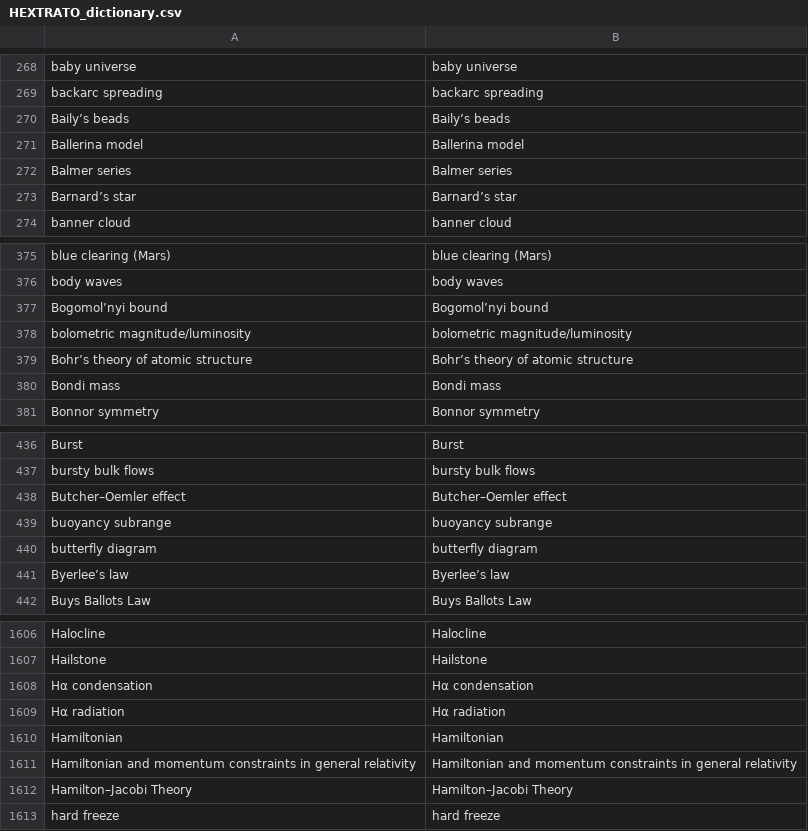
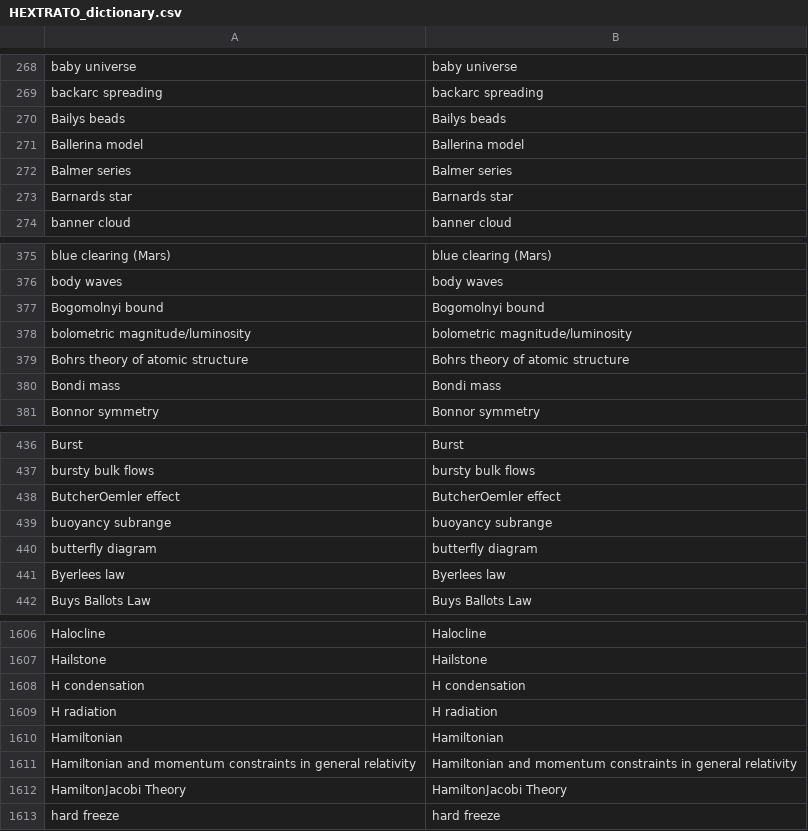
Before and after one commit to tnguyen21/forest, a CSV file: datasets/nasa_shared_task/HEXTRATO_dictionary.csv, drawn as a sheet; only a part is shown, gaps mark what is left out; the diff covers the shown part only.

```diff
--- a/datasets/nasa_shared_task/HEXTRATO_dictionary.csv
+++ b/datasets/nasa_shared_task/HEXTRATO_dictionary.csv
@@ -269,6 +269,6 @@ baby universe,baby universe
 backarc spreading,backarc spreading
-Baily’s beads,Baily’s beads
+Bailys beads,Bailys beads
 Ballerina model,Ballerina model
 Balmer series,Balmer series
-Barnard’s star,Barnard’s star
+Barnards star,Barnards star
 banner cloud,banner cloud
@@ -376,5 +376,5 @@ blue clearing (Mars),blue clearing (Mars)
 body waves,body waves
-Bogomol’nyi bound,Bogomol’nyi bound
+Bogomolnyi bound,Bogomolnyi bound
 bolometric magnitude/luminosity,bolometric magnitude/luminosity
-Bohr’s theory of atomic structure,Bohr’s theory of atomic structure
+Bohrs theory of atomic structure,Bohrs theory of atomic structure
 Bondi mass,Bondi mass
@@ -437,6 +437,6 @@ Burst,Burst
 bursty bulk flows,bursty bulk flows
-Butcher–Oemler effect,Butcher–Oemler effect
+ButcherOemler effect,ButcherOemler effect
 buoyancy subrange,buoyancy subrange
 butterfly diagram,butterfly diagram
-Byerlee’s law,Byerlee’s law
+Byerlees law,Byerlees law
 Buys Ballots Law,Buys Ballots Law
@@ -1607,7 +1607,7 @@ Halocline,Halocline
 Hailstone,Hailstone
-Hα condensation,Hα condensation
-Hα radiation,Hα radiation
+H condensation,H condensation
+H radiation,H radiation
 Hamiltonian,Hamiltonian
 Hamiltonian and momentum constraints in general relativity,Hamiltonian and momentum constraints in general relativity
-Hamilton–Jacobi Theory,Hamilton–Jacobi Theory
+HamiltonJacobi Theory,HamiltonJacobi Theory
 hard freeze,hard freeze
```
Also changed, not shown: 1 added row, 1 removed row and 156 edited cells elsewhere in this file, 1 other file.
